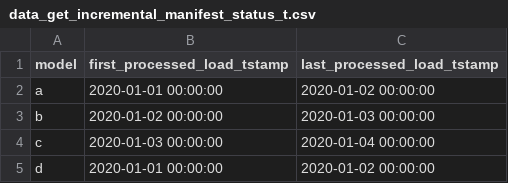
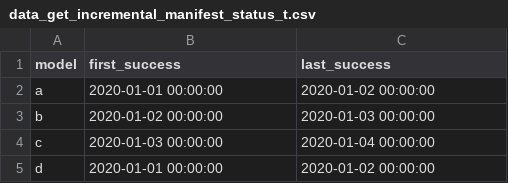
Before and after one commit to jborlase-snowplow/dbt-snowplow-utils, a CSV file: integration_tests/data/incremental_hooks/data_get_incremental_manifest_status_t.csv, drawn as a sheet.

```diff
--- a/integration_tests/data/incremental_hooks/data_get_incremental_manifest_status_t.csv
+++ b/integration_tests/data/incremental_hooks/data_get_incremental_manifest_status_t.csv
@@ -1,2 +1,2 @@
-model,first_processed_load_tstamp,last_processed_load_tstamp
+model,first_success,last_success
 a,2020-01-01 00:00:00,2020-01-02 00:00:00
```
Also changed, not shown: integration_tests/data/incremental_hooks/data_get_incremental_manifest_status_t_expected.csv, integration_tests/data/incremental_hooks/data_get_run_limits_t.csv, 24 other files.
